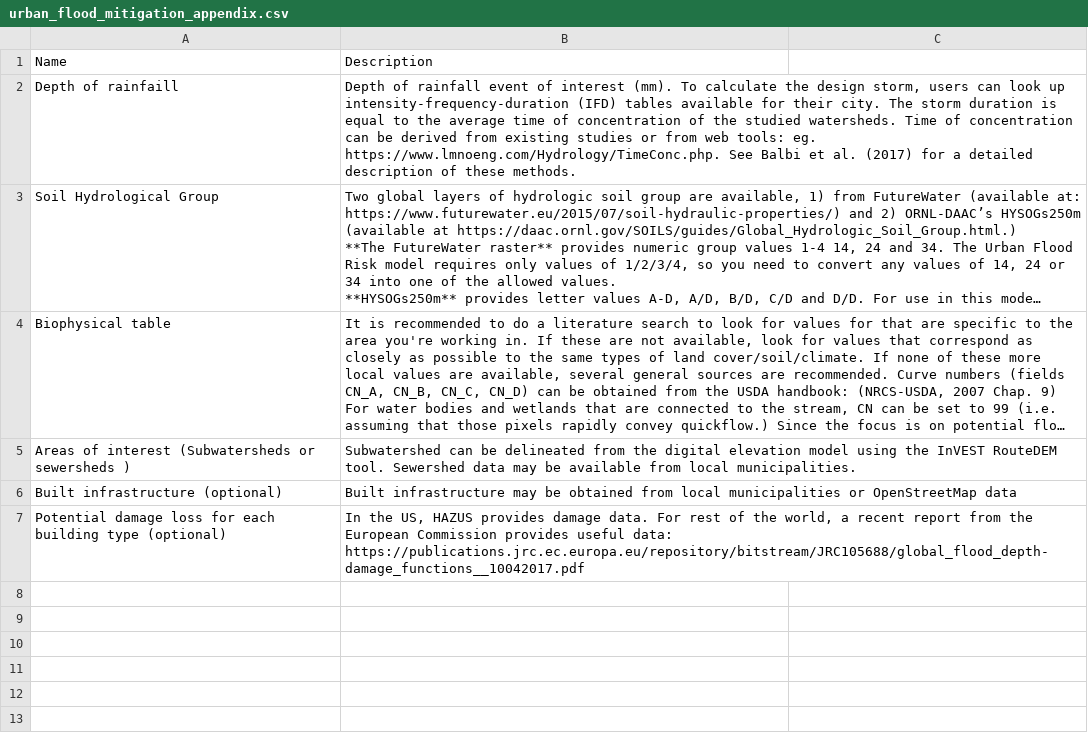
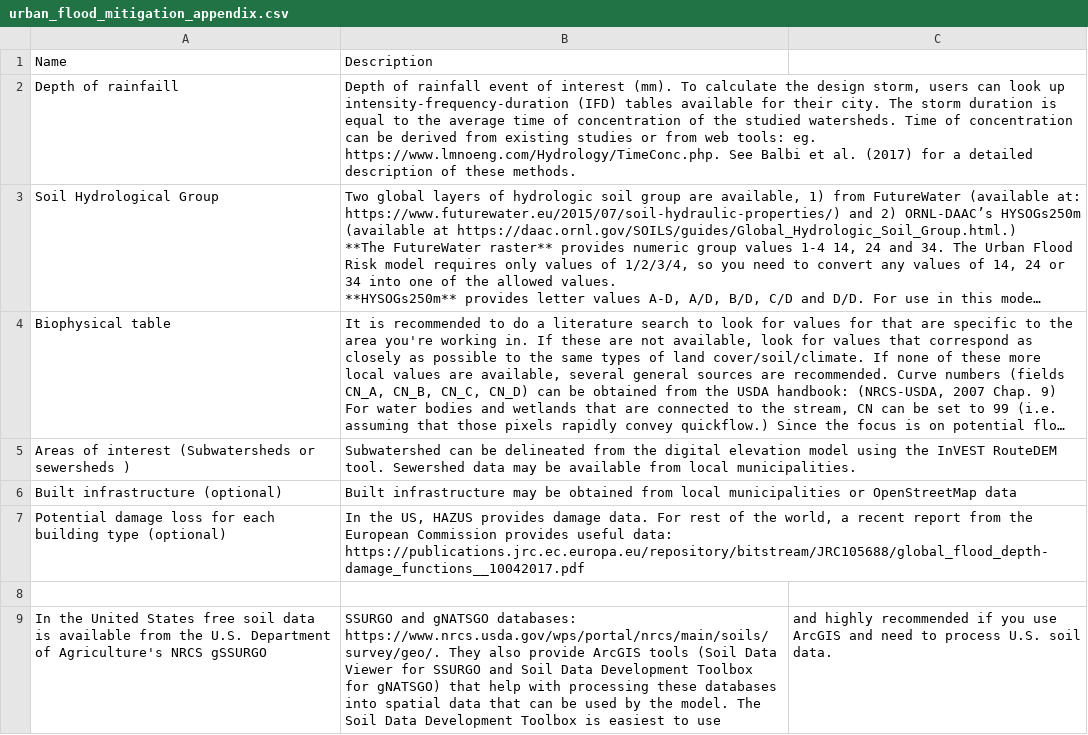
Before and after one commit to natcap/invest.users-guide, a CSV file: source/urban_flood_mitigation_appendix.csv, drawn as a sheet; long unchanged cells end in …; the diff names each change by its address in the sheet, - before the commit and + after, or states it on an @@ line.

Commit message:
Add US soil data source

```diff
--- a/source/urban_flood_mitigation_appendix.csv
+++ b/source/urban_flood_mitigation_appendix.csv
+row 8: (empty)
+row 9: In the United States free soil data is available from the U.S. Department of Agriculture's NRCS gSSURGO | SSURGO and gNATSGO databases: https://www.nrcs.usda.gov/wps/portal/nrcs/main/soils/survey/geo/. They also provide ArcGIS tools (Soil Data Viewer for SSURGO and Soil Data Development Toolbox for gNATSGO) that help with processing these databases into spatial data that can be used by the model. The Soil Data Development Toolbox is easiest to use | and highly recommended if you use ArcGIS and need to process U.S. soil data.
```
